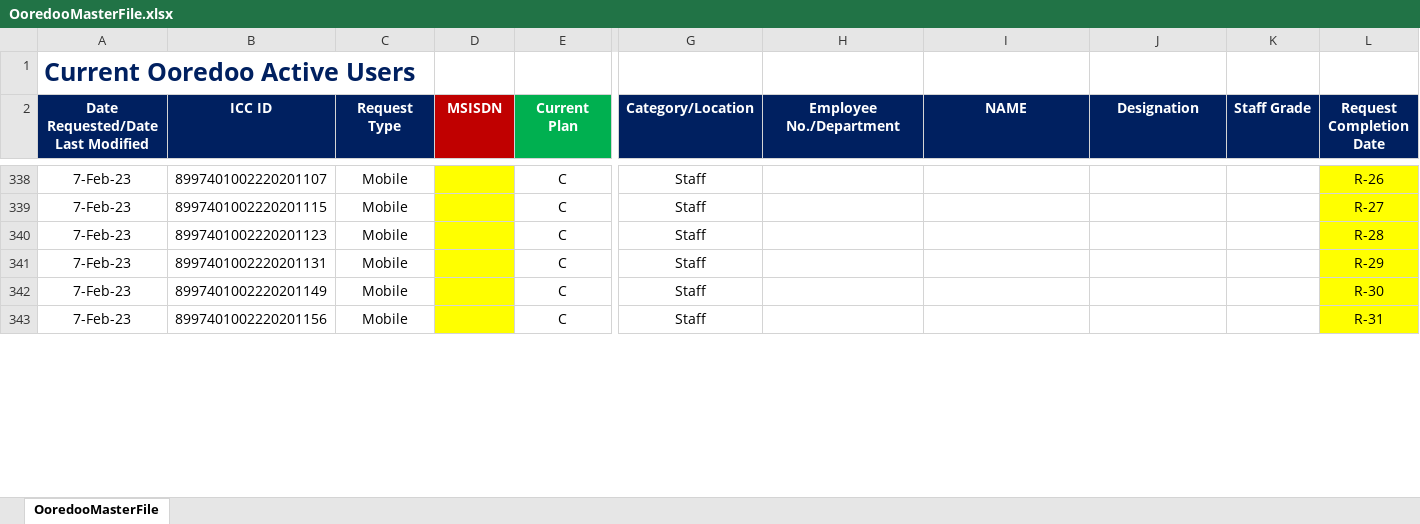
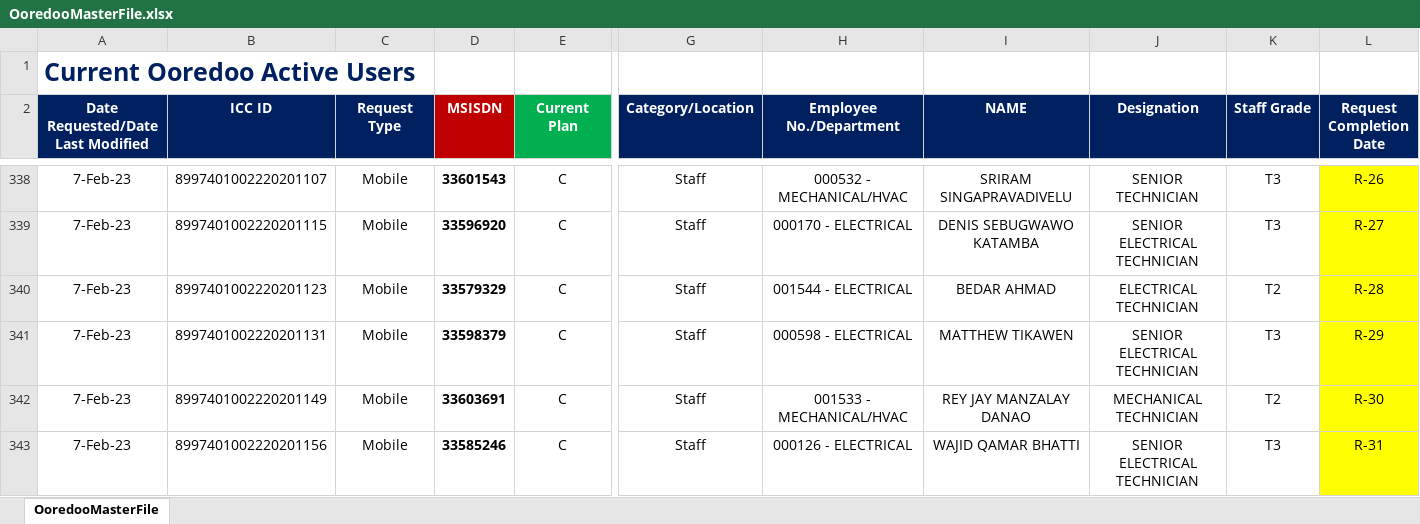
Before and after one commit to danveranga/work-automation-ooredoo-1, an Excel workbook: Commands/Database/OoredooMasterFile.xlsx, sheet OoredooMasterFile, drawn as a sheet; only a part is shown, gaps mark what is left out; values as stored, in another font and other column widths than the file's, no borders; conditional formats and table styles not drawn; the diff covers the shown part only; the diff names each change by its address in the sheet, - before the commit and + after, or states it on an @@ line.

Commit message:
ooredoo event: applied the details for 45 new sim

```diff
--- a/Commands/Database/OoredooMasterFile.xlsx (sheet OoredooMasterFile)
+++ b/Commands/Database/OoredooMasterFile.xlsx (sheet OoredooMasterFile)
-D338:D343 fill: #FFFF00
+D338:D343 fill: none
-D338 (MSISDN): (empty)
+D338 (MSISDN): 33601543
-H338 (Employee No./Department): (empty)
+H338 (Employee No./Department): 000532 - MECHANICAL/HVAC
-I338 (NAME): (empty)
+I338 (NAME): SRIRAM SINGAPRAVADIVELU
-J338 (Designation): (empty)
+J338 (Designation): SENIOR TECHNICIAN
-K338:K339 (Staff Grade): (empty)
+K338:K339 (Staff Grade): T3
-D339 (MSISDN): (empty)
+D339 (MSISDN): 33596920
-H339 (Employee No./Department): (empty)
+H339 (Employee No./Department): 000170 - ELECTRICAL
-I339 (NAME): (empty)
+I339 (NAME): DENIS SEBUGWAWO KATAMBA
-J339 (Designation): (empty)
+J339 (Designation): SENIOR ELECTRICAL TECHNICIAN
-D340 (MSISDN): (empty)
+D340 (MSISDN): 33579329
-H340 (Employee No./Department): (empty)
+H340 (Employee No./Department): 001544 - ELECTRICAL
-I340 (NAME): (empty)
+I340 (NAME): BEDAR AHMAD
-J340 (Designation): (empty)
+J340 (Designation): ELECTRICAL TECHNICIAN
-K340 (Staff Grade): (empty)
+K340 (Staff Grade): T2
-D341 (MSISDN): (empty)
+D341 (MSISDN): 33598379
-H341 (Employee No./Department): (empty)
+H341 (Employee No./Department): 000598 - ELECTRICAL
-I341 (NAME): (empty)
+I341 (NAME): MATTHEW TIKAWEN
-J341 (Designation): (empty)
+J341 (Designation): SENIOR ELECTRICAL TECHNICIAN
-K341 (Staff Grade): (empty)
+K341 (Staff Grade): T3
-D342 (MSISDN): (empty)
+D342 (MSISDN): 33603691
-H342 (Employee No./Department): (empty)
+H342 (Employee No./Department): 001533 - MECHANICAL/HVAC
-I342 (NAME): (empty)
+I342 (NAME): REY JAY MANZALAY DANAO
-J342 (Designation): (empty)
+J342 (Designation): MECHANICAL TECHNICIAN
-K342 (Staff Grade): (empty)
+K342 (Staff Grade): T2
-D343 (MSISDN): (empty)
+D343 (MSISDN): 33585246
-H343 (Employee No./Department): (empty)
+H343 (Employee No./Department): 000126 - ELECTRICAL
-I343 (NAME): (empty)
+I343 (NAME): WAJID QAMAR BHATTI
-J343 (Designation): (empty)
+J343 (Designation): SENIOR ELECTRICAL TECHNICIAN
-K343 (Staff Grade): (empty)
+K343 (Staff Grade): T3
```
Also changed, not shown: 163 edited cells and cell formats elsewhere in this sheet.
